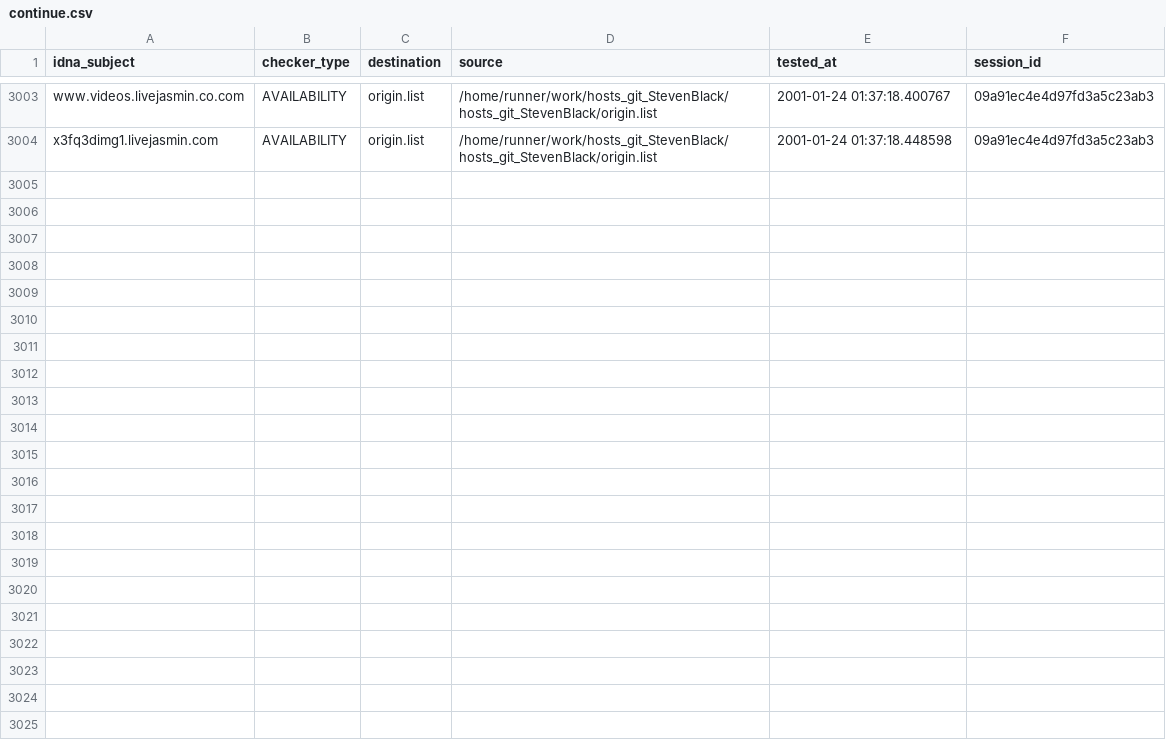
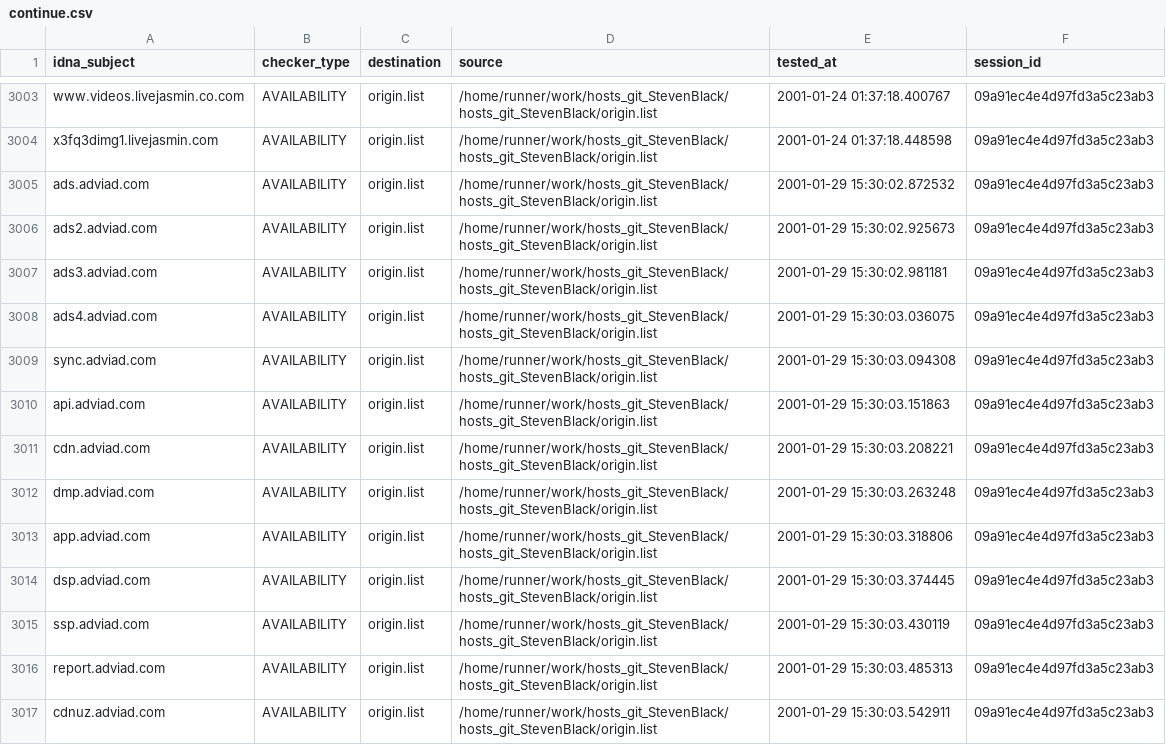
Before and after one commit to dead-hosts/hosts_git_StevenBlack, a CSV file: output/origin.list/continue.csv, drawn as a sheet; only a part is shown, gaps mark what is left out.

Commit message:
[Autosave][Dead-Hosts::hosts_git_StevenBlack]

```diff
--- a/output/origin.list/continue.csv
+++ b/output/origin.list/continue.csv
@@ -3004 +3004,14 @@ www.videos.livejasmin.co.com,AVAILABILITY,origin.list,/home/runner/work/hosts_gi
 x3fq3dimg1.livejasmin.com,AVAILABILITY,origin.list,/home/runner/work/hosts_git_StevenBlack/hosts_git_StevenBlack/origin.list,2001-01-24 01:37:18.448598,09a91ec4e4d97fd3a5c23ab3
+ads.adviad.com,AVAILABILITY,origin.list,/home/runner/work/hosts_git_StevenBlack/hosts_git_StevenBlack/origin.list,2001-01-29 15:30:02.872532,09a91ec4e4d97fd3a5c23ab3
+ads2.adviad.com,AVAILABILITY,origin.list,/home/runner/work/hosts_git_StevenBlack/hosts_git_StevenBlack/origin.list,2001-01-29 15:30:02.925673,09a91ec4e4d97fd3a5c23ab3
+ads3.adviad.com,AVAILABILITY,origin.list,/home/runner/work/hosts_git_StevenBlack/hosts_git_StevenBlack/origin.list,2001-01-29 15:30:02.981181,09a91ec4e4d97fd3a5c23ab3
+ads4.adviad.com,AVAILABILITY,origin.list,/home/runner/work/hosts_git_StevenBlack/hosts_git_StevenBlack/origin.list,2001-01-29 15:30:03.036075,09a91ec4e4d97fd3a5c23ab3
+sync.adviad.com,AVAILABILITY,origin.list,/home/runner/work/hosts_git_StevenBlack/hosts_git_StevenBlack/origin.list,2001-01-29 15:30:03.094308,09a91ec4e4d97fd3a5c23ab3
+api.adviad.com,AVAILABILITY,origin.list,/home/runner/work/hosts_git_StevenBlack/hosts_git_StevenBlack/origin.list,2001-01-29 15:30:03.151863,09a91ec4e4d97fd3a5c23ab3
+cdn.adviad.com,AVAILABILITY,origin.list,/home/runner/work/hosts_git_StevenBlack/hosts_git_StevenBlack/origin.list,2001-01-29 15:30:03.208221,09a91ec4e4d97fd3a5c23ab3
+dmp.adviad.com,AVAILABILITY,origin.list,/home/runner/work/hosts_git_StevenBlack/hosts_git_StevenBlack/origin.list,2001-01-29 15:30:03.263248,09a91ec4e4d97fd3a5c23ab3
+app.adviad.com,AVAILABILITY,origin.list,/home/runner/work/hosts_git_StevenBlack/hosts_git_StevenBlack/origin.list,2001-01-29 15:30:03.318806,09a91ec4e4d97fd3a5c23ab3
+dsp.adviad.com,AVAILABILITY,origin.list,/home/runner/work/hosts_git_StevenBlack/hosts_git_StevenBlack/origin.list,2001-01-29 15:30:03.374445,09a91ec4e4d97fd3a5c23ab3
+ssp.adviad.com,AVAILABILITY,origin.list,/home/runner/work/hosts_git_StevenBlack/hosts_git_StevenBlack/origin.list,2001-01-29 15:30:03.430119,09a91ec4e4d97fd3a5c23ab3
+report.adviad.com,AVAILABILITY,origin.list,/home/runner/work/hosts_git_StevenBlack/hosts_git_StevenBlack/origin.list,2001-01-29 15:30:03.485313,09a91ec4e4d97fd3a5c23ab3
+cdnuz.adviad.com,AVAILABILITY,origin.list,/home/runner/work/hosts_git_StevenBlack/hosts_git_StevenBlack/origin.list,2001-01-29 15:30:03.542911,09a91ec4e4d97fd3a5c23ab3
```
Also changed, not shown: 5 other files.
